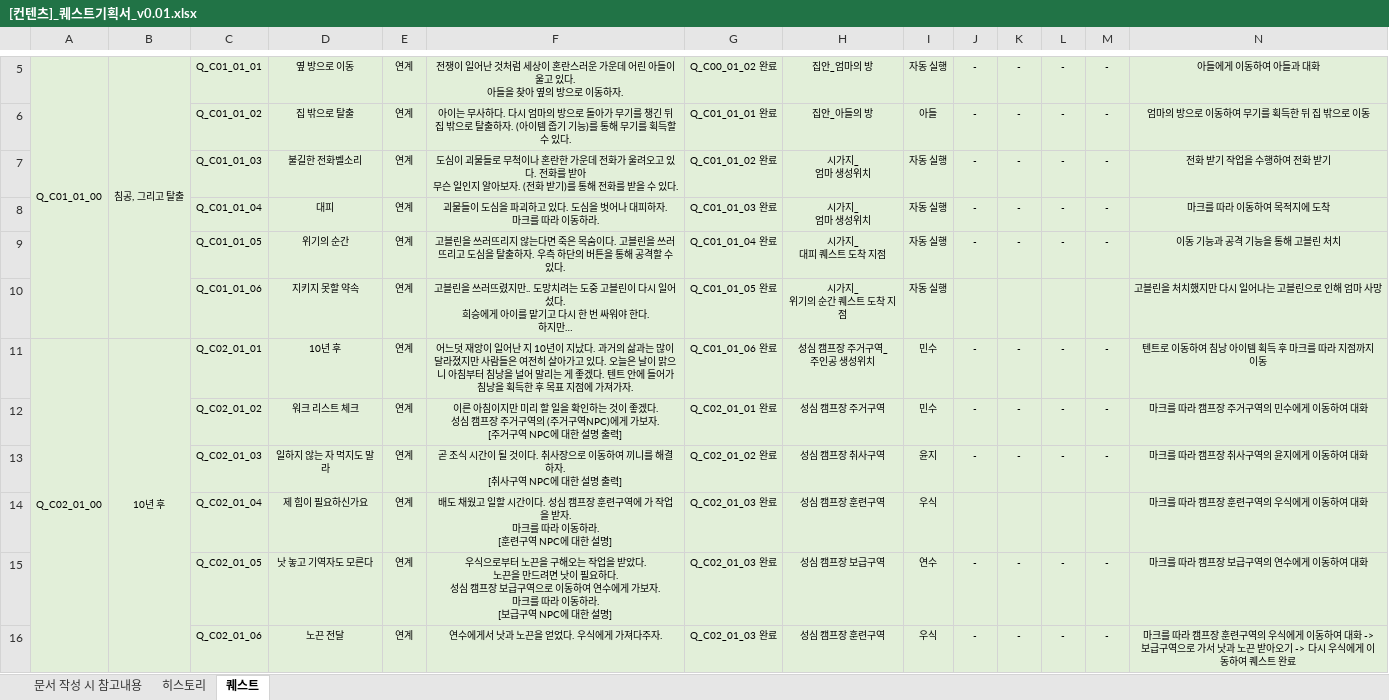
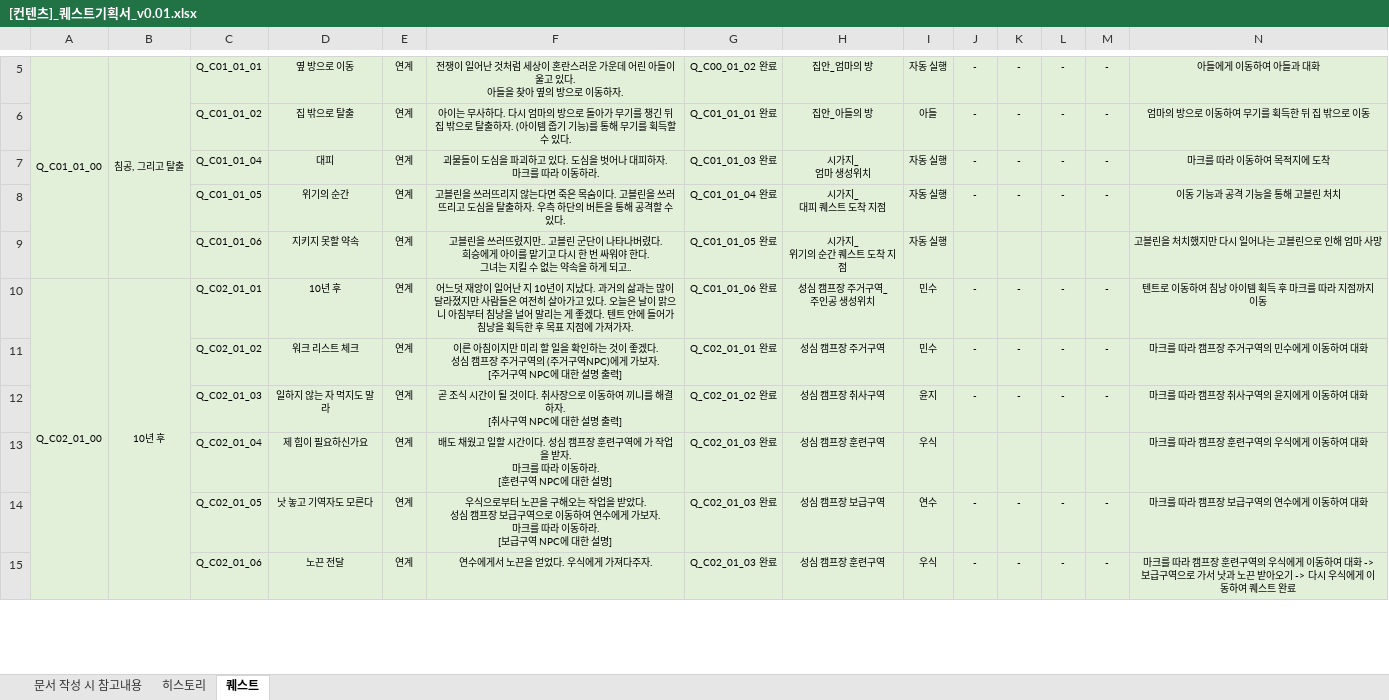
Before and after one commit to YDGYDGYDG/Yaho, an Excel workbook: 00_서류 제출/[컨텐츠]_퀘스트기획서_v0.01.xlsx, sheet 퀘스트, drawn as a sheet; only a part is shown, gaps mark what is left out; values as stored, in another font and other column widths than the file's, no borders; removed rows and columns are numbered as before the commit, all else as after; rows hold the shown columns only; ↵ is a line break in a cell; the diff covers the shown part only; the diff names each change by its address in the sheet, - before the commit and + after, or states it on an @@ line.

```diff
--- a/00_서류 제출/[컨텐츠]_퀘스트기획서_v0.01.xlsx (sheet 퀘스트)
+++ b/00_서류 제출/[컨텐츠]_퀘스트기획서_v0.01.xlsx (sheet 퀘스트)
-row 7:  |  | Q_C01_01_03 | 불길한 전화벨소리 | 연계 | 도심이 괴물들로 무척이나 혼란한 가운데 전화가 울려오고 있다. 전화를 받아 ↵ 무슨 일인지 알아보자. (전화 받기)를 통해 전화를 받을 수 있다. | Q_C01_01_02 완료 | 시가지_ ↵ 엄마 생성위치 | 자동 실행 | - | - | - | - | 전화 받기 작업을 수행하여 전화 받기
-F9: …렸지만.. 도망치려는 도중 고블린이 다시 일어섰다. ↵ 희승에게 아이를 맡기고 다시 한 번 싸워야 한다. ↵ 하지만…
+F9: …렸지만.. 고블린 군단이 나타나버렸다. ↵ 희승에게 아이를 맡기고 다시 한 번 싸워야 한다. ↵ 그녀는 지킬 수 없는 약속을 하게 되고..
-F14: …받았다. ↵ 노끈을 만드려면 낫이 필요하다. ↵ 성심 캠…
+F14: …받았다. ↵ 성심 캠…
-F15: 연수에게서 낫과 노끈을 얻었다. 우식에게 가져다주자.
+F15: 연수에게서 노끈을 얻었다. 우식에게 가져다주자.
```
Also changed, not shown: 1 added row and 7 edited cells elsewhere in this sheet, charts or pictures, 1 other file.
